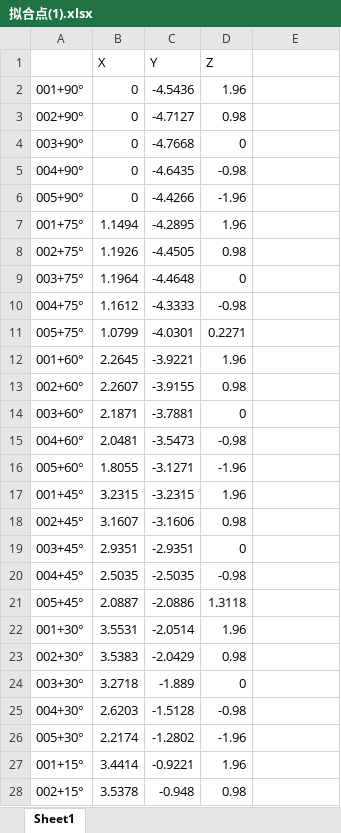
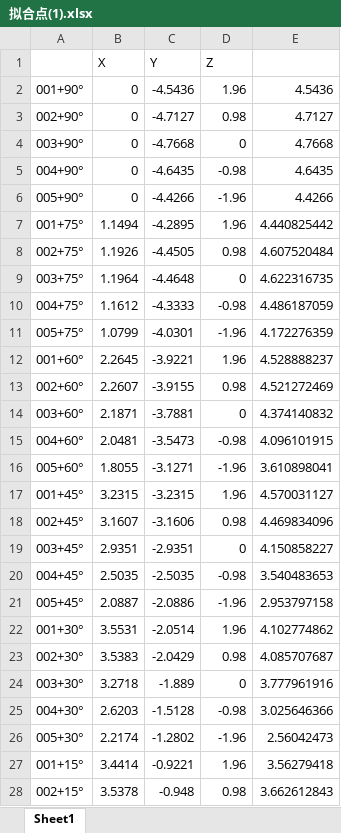
Before and after one commit to bingliang-zh/Dentist-Feng, an Excel workbook: mesh-interpolation/拟合点(1).xlsx, sheet Sheet1, drawn as a sheet; only a part is shown; values as stored, in another font and other column widths than the file's, no borders; the diff covers the shown part only; the diff names each change by its address in the sheet, - before the commit and + after, or states it on an @@ line.

```diff
--- a/mesh-interpolation/拟合点(1).xlsx (sheet Sheet1)
+++ b/mesh-interpolation/拟合点(1).xlsx (sheet Sheet1)
-E2: (empty)
+E2: 4.5436
-E3: (empty)
+E3: 4.7127
-E4: (empty)
+E4: 4.7668
-E5: (empty)
+E5: 4.6435
-E6: (empty)
+E6: 4.4266
-E7: (empty)
+E7: 4.440825442
-E8: (empty)
+E8: 4.607520484
-E9: (empty)
+E9: 4.622316735
-E10: (empty)
+E10: 4.486187059
-D11 (Z): 0.2271
+D11 (Z): -1.96
-E11: (empty)
+E11: 4.172276359
-E12: (empty)
+E12: 4.528888237
-E13: (empty)
+E13: 4.521272469
-E14: (empty)
+E14: 4.374140832
-E15: (empty)
+E15: 4.096101915
-E16: (empty)
+E16: 3.610898041
-E17: (empty)
+E17: 4.570031127
-E18: (empty)
+E18: 4.469834096
-E19: (empty)
+E19: 4.150858227
-E20: (empty)
+E20: 3.540483653
-D21 (Z): 1.3118
+D21 (Z): -1.96
-E21: (empty)
+E21: 2.953797158
-E22: (empty)
+E22: 4.102774862
-E23: (empty)
+E23: 4.085707687
-E24: (empty)
+E24: 3.777961916
-E25: (empty)
+E25: 3.025646366
-E26: (empty)
+E26: 2.56042473
-E27: (empty)
+E27: 3.56279418
-E28: (empty)
+E28: 3.662612843
```
Also changed, not shown: 36 edited cells elsewhere in this sheet, 11 other files.
